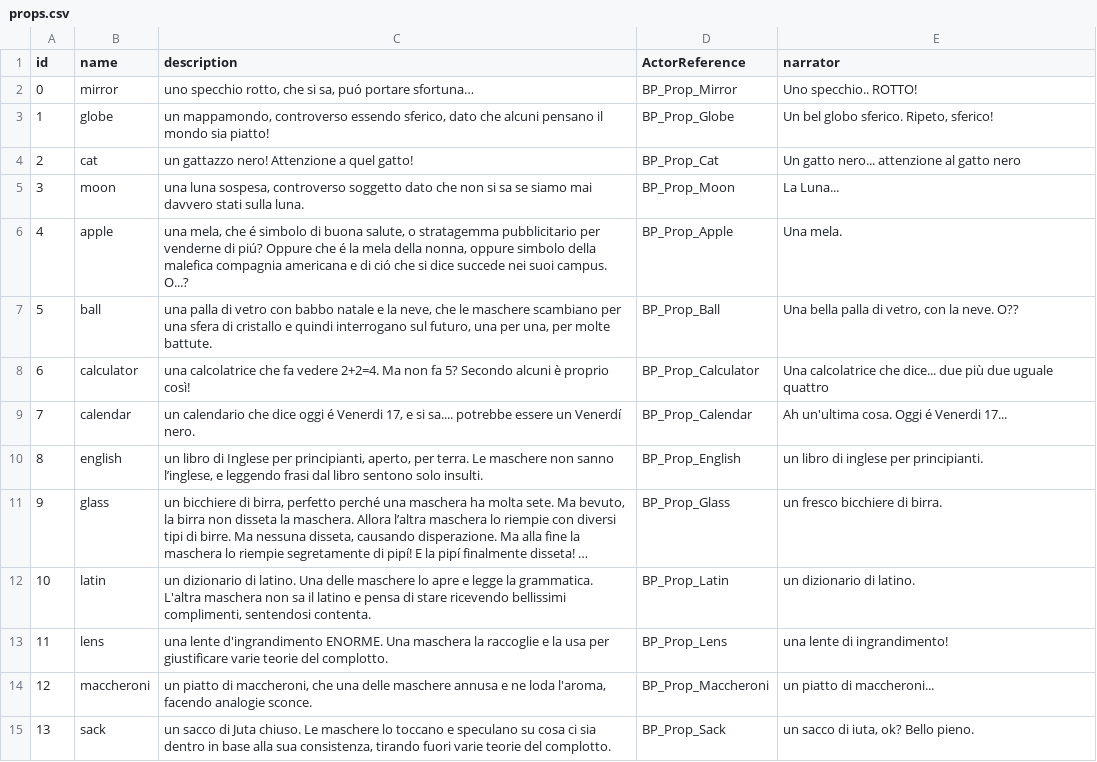
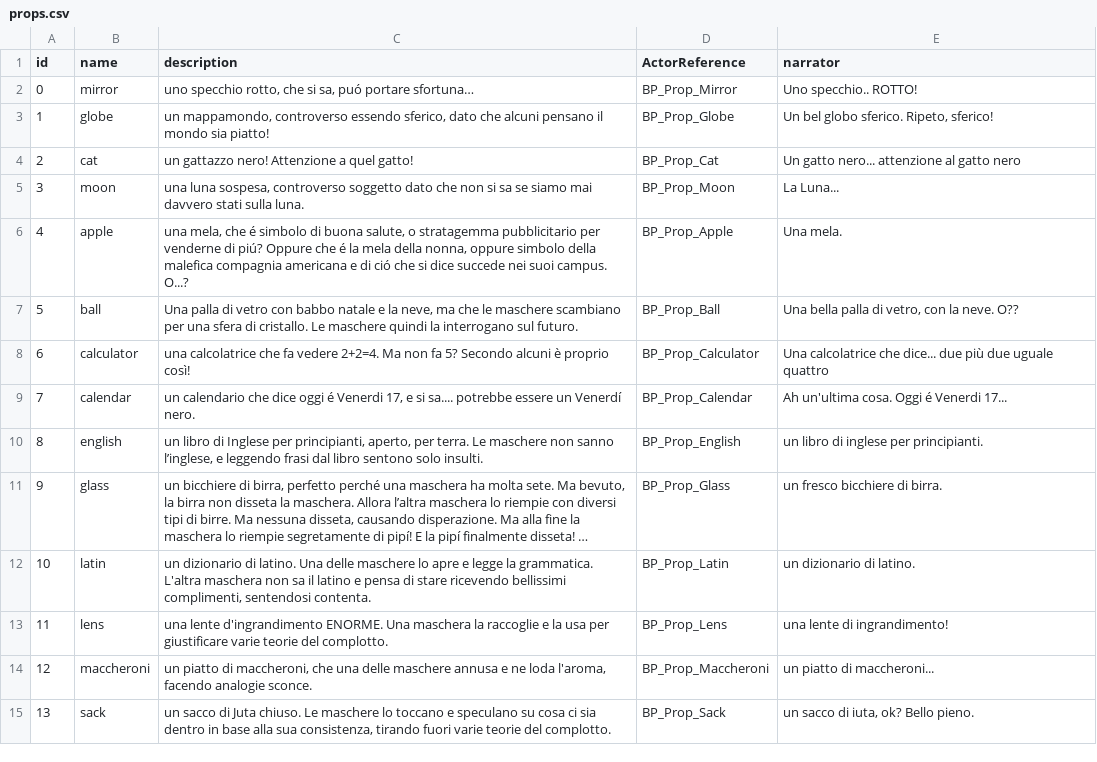
Before and after one commit to dmstfctn/the-models-data, a CSV file: csv/props.csv, drawn as a sheet; long unchanged cells end in ….

```diff
--- a/csv/props.csv
+++ b/csv/props.csv
@@ -6,3 +6,3 @@ id,name,description,ActorReference,narrator
 4,apple,"una mela, che é simbolo di buona salute, o stratagemma pubblicitario per venderne di piú? Oppure che é la mela della nonna, oppure simbolo della malefica compagnia americana e di ció che si dice succede nei suoi campus. O...?",BP_Prop_Apple,Una mela.
-5,ball,"una palla di vetro con babbo natale e la neve, che le maschere scambiano per una sfera di cristallo e quindi interrogano sul futuro, una per una, per molte battute.",BP_Prop_Ball,"Una bella palla di vetro, con la neve. O??"
+5,ball,"Una palla di vetro con babbo natale e la neve, ma che le maschere scambiano per una sfera di cristallo. Le maschere quindi la interrogano sul futuro.",BP_Prop_Ball,"Una bella palla di vetro, con la neve. O??"
 6,calculator,una calcolatrice che fa vedere 2+2=4. Ma non fa 5? Secondo alcuni è proprio così!,BP_Prop_Calculator,Una calcolatrice che dice... due più due uguale quattro
```
Also changed, not shown: csv/backdrops.csv, 2 other files.
